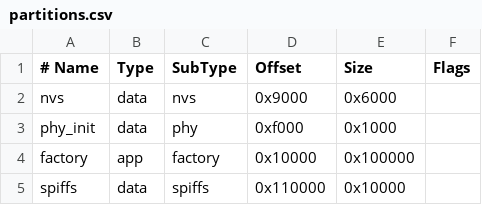
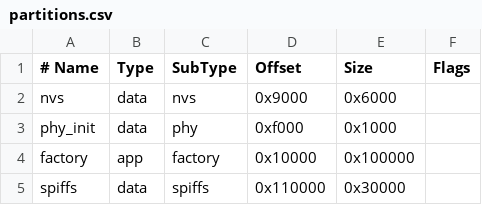
Before and after one commit to csiz/hextech-mecha-hand, a CSV file: 24driver/partitions.csv, drawn as a sheet.

```diff
--- a/24driver/partitions.csv
+++ b/24driver/partitions.csv
@@ -4,2 +4,2 @@ phy_init,  data, phy,     0xf000, 0x1000,
 factory,  app,  factory, 0x10000, 0x100000,
-spiffs,   data, spiffs,  0x110000,0x10000,
+spiffs,   data, spiffs,  0x110000,0x30000,
```
Also changed, not shown: 10 other files.
